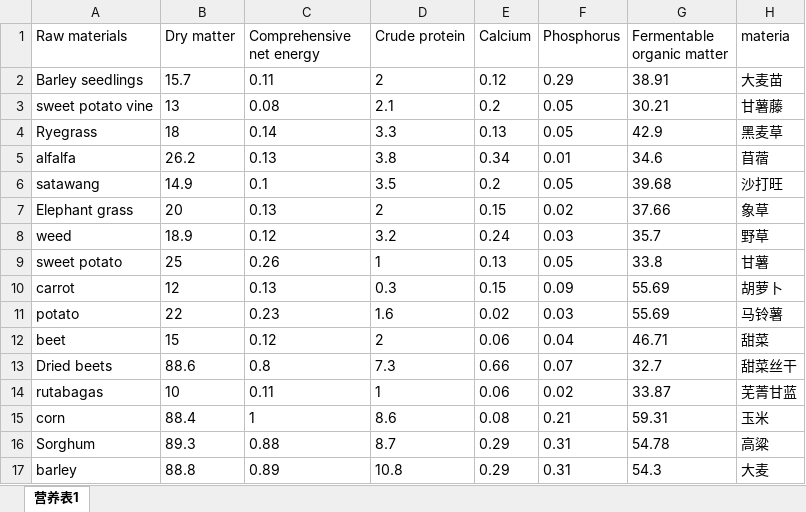
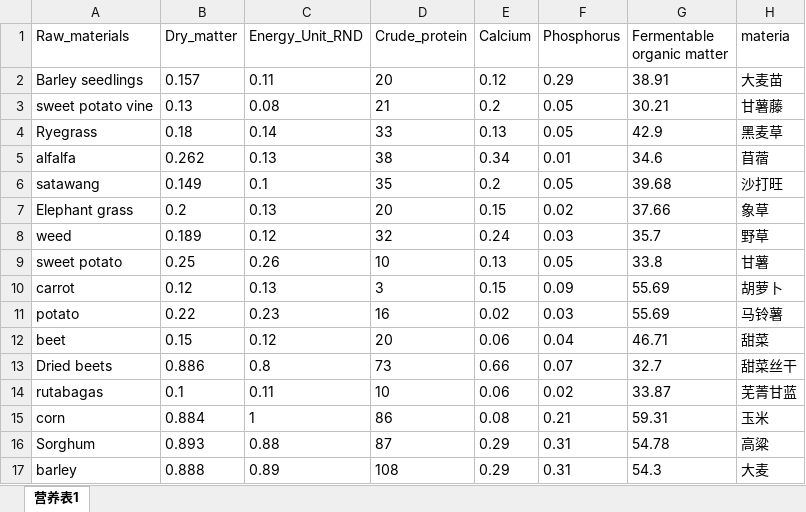
Before and after one commit to xug15/cattle_nutrition, an Excel workbook: data/nutrion.value.xlsx, sheet 营养表1, drawn as a sheet; only a part is shown; values as stored, in another font and other column widths than the file's, no borders; the diff covers the shown part only; the diff names each change by its address in the sheet, - before the commit and + after, or states it on an @@ line.

```diff
--- a/data/nutrion.value.xlsx (sheet 营养表1)
+++ b/data/nutrion.value.xlsx (sheet 营养表1)
-A1: Raw materials
+A1: Raw_materials
-B1: Dry matter
+B1: Dry_matter
-C1: Comprehensive net energy
+C1: Energy_Unit_RND
-D1: Crude protein
+D1: Crude_protein
-B2 (Dry_matter): 15.7
+B2 (Dry_matter): 0.157
-D2 (Crude_protein): 2
+D2 (Crude_protein): 20
-B3 (Dry_matter): 13
+B3 (Dry_matter): 0.13
-D3 (Crude_protein): 2.1
+D3 (Crude_protein): 21
-B4 (Dry_matter): 18
+B4 (Dry_matter): 0.18
-D4 (Crude_protein): 3.3
+D4 (Crude_protein): 33
-B5 (Dry_matter): 26.2
+B5 (Dry_matter): 0.262
-D5 (Crude_protein): 3.8
+D5 (Crude_protein): 38
-B6 (Dry_matter): 14.9
+B6 (Dry_matter): 0.149
-D6 (Crude_protein): 3.5
+D6 (Crude_protein): 35
-B7 (Dry_matter): 20
+B7 (Dry_matter): 0.2
-D7 (Crude_protein): 2
+D7 (Crude_protein): 20
-B8 (Dry_matter): 18.9
+B8 (Dry_matter): 0.189
-D8 (Crude_protein): 3.2
+D8 (Crude_protein): 32
-B9 (Dry_matter): 25
+B9 (Dry_matter): 0.25
-D9 (Crude_protein): 1
+D9 (Crude_protein): 10
-B10 (Dry_matter): 12
+B10 (Dry_matter): 0.12
-D10 (Crude_protein): 0.3
+D10 (Crude_protein): 3
-B11 (Dry_matter): 22
+B11 (Dry_matter): 0.22
-D11 (Crude_protein): 1.6
+D11 (Crude_protein): 16
-B12 (Dry_matter): 15
+B12 (Dry_matter): 0.15
-D12 (Crude_protein): 2
+D12 (Crude_protein): 20
-B13 (Dry_matter): 88.6
+B13 (Dry_matter): 0.886
-D13 (Crude_protein): 7.3
+D13 (Crude_protein): 73
-B14 (Dry_matter): 10
+B14 (Dry_matter): 0.1
-D14 (Crude_protein): 1
+D14 (Crude_protein): 10
-B15 (Dry_matter): 88.4
+B15 (Dry_matter): 0.884
-D15 (Crude_protein): 8.6
+D15 (Crude_protein): 86
-B16 (Dry_matter): 89.3
+B16 (Dry_matter): 0.893
-D16 (Crude_protein): 8.7
+D16 (Crude_protein): 87
-B17 (Dry_matter): 88.8
+B17 (Dry_matter): 0.888
-D17 (Crude_protein): 10.8
+D17 (Crude_protein): 108
```
Also changed, not shown: 109 edited cells elsewhere in this sheet, 3 other files.
